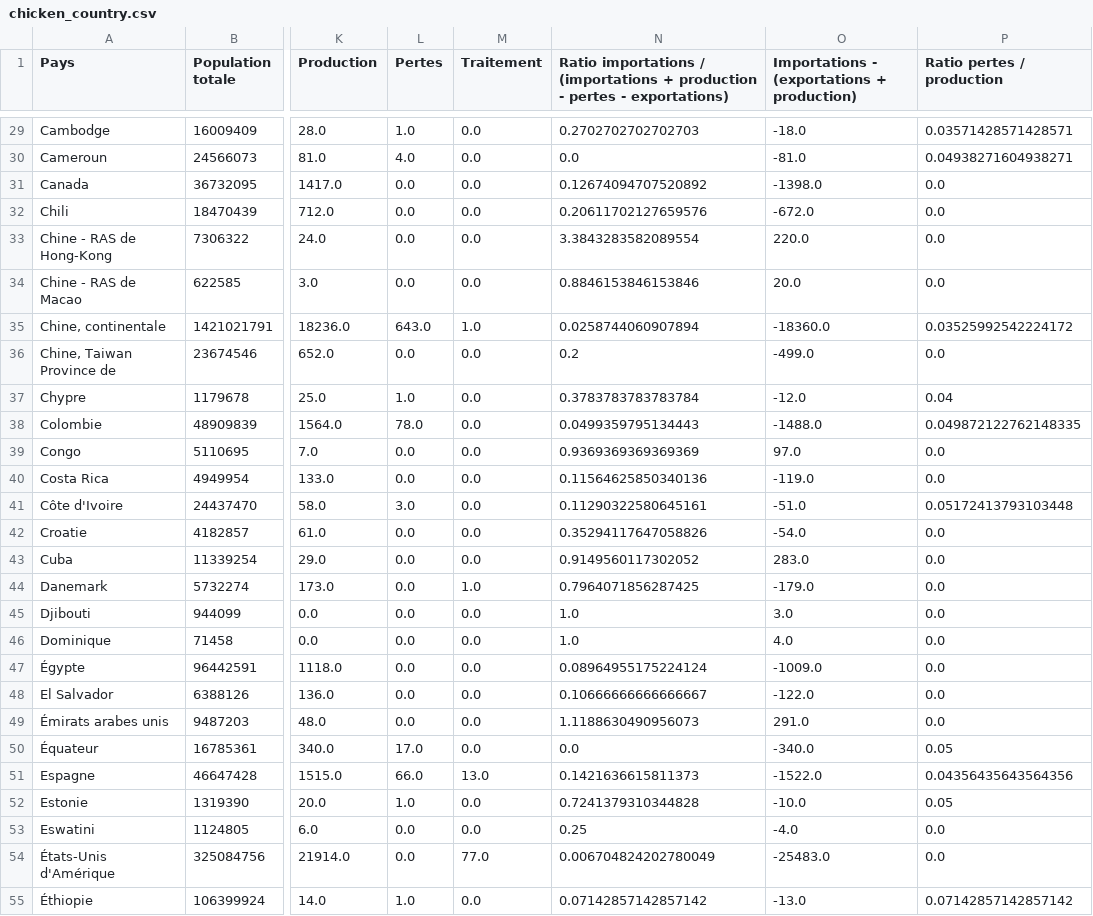
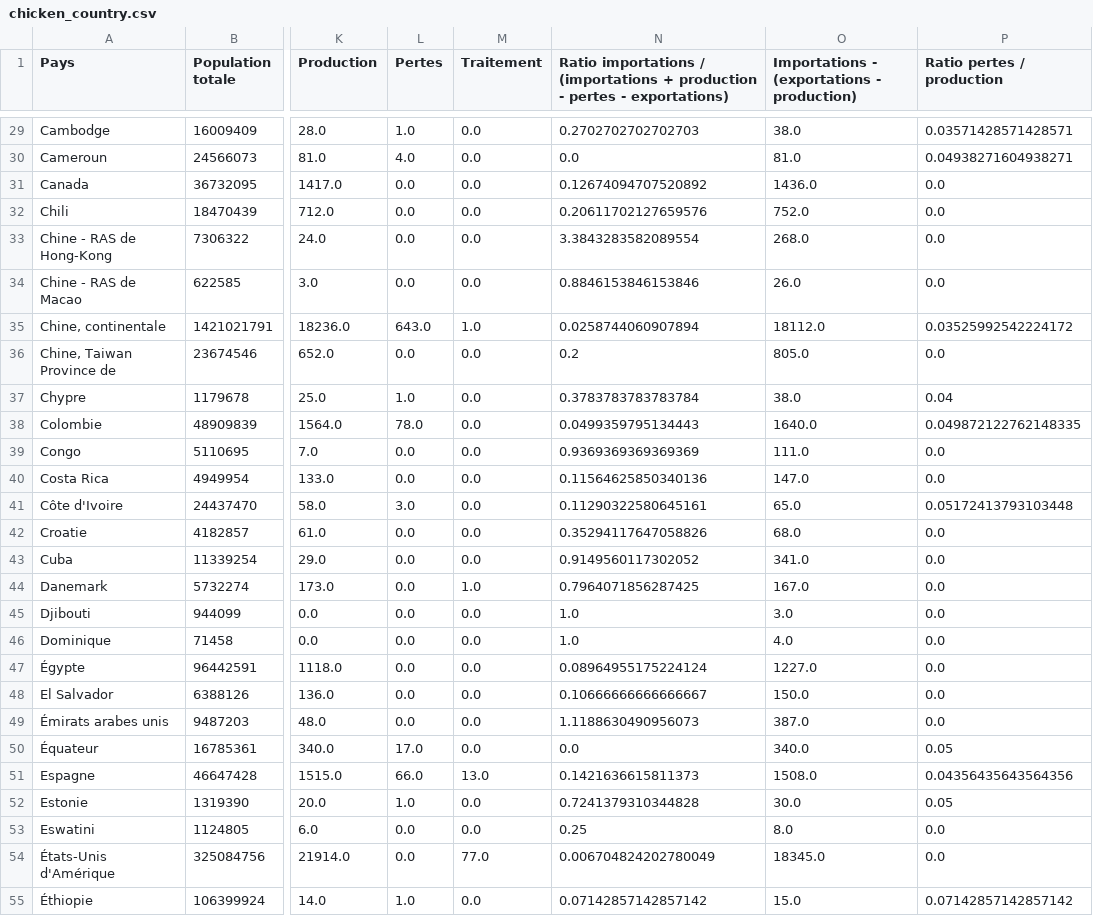
Before and after one commit to cedizen/etude_marche_internationale_poulet, a CSV file: chicken_country.csv, drawn as a sheet; only a part is shown, gaps mark what is left out; the diff covers the shown part only; the diff names each change by its address in the sheet, - before the commit and + after, or states it on an @@ line.

```diff
--- a/chicken_country.csv
+++ b/chicken_country.csv
-O1: Importations - (exportations + production)
+O1: Importations - (exportations - production)
-O29: -18.0
+O29: 38.0
-O30: -81.0
+O30: 81.0
-O31: -1398.0
+O31: 1436.0
-O32: -672.0
+O32: 752.0
-O33: 220.0
+O33: 268.0
-O34: 20.0
+O34: 26.0
-O35: -18360.0
+O35: 18112.0
-O36: -499.0
+O36: 805.0
-O37: -12.0
+O37: 38.0
-O38: -1488.0
+O38: 1640.0
-O39: 97.0
+O39: 111.0
-O40: -119.0
+O40: 147.0
-O41: -51.0
+O41: 65.0
-O42: -54.0
+O42: 68.0
-O43: 283.0
+O43: 341.0
-O44: -179.0
+O44: 167.0
-O47: -1009.0
+O47: 1227.0
-O48: -122.0
+O48: 150.0
-O49: 291.0
+O49: 387.0
-O50: -340.0
+O50: 340.0
-O51: -1522.0
+O51: 1508.0
-O52: -10.0
+O52: 30.0
-O53: -4.0
+O53: 8.0
-O54: -25483.0
+O54: 18345.0
-O55: -13.0
+O55: 15.0
```
Also changed, not shown: 135 edited cells elsewhere in this file.
